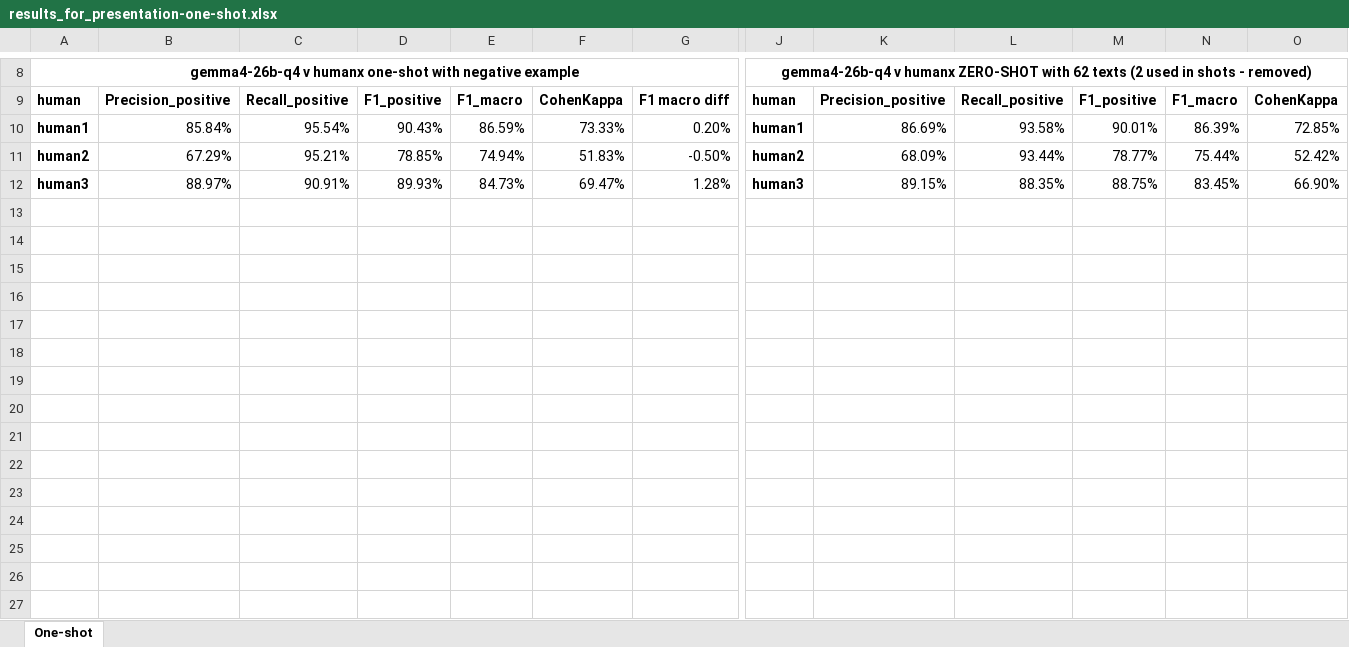
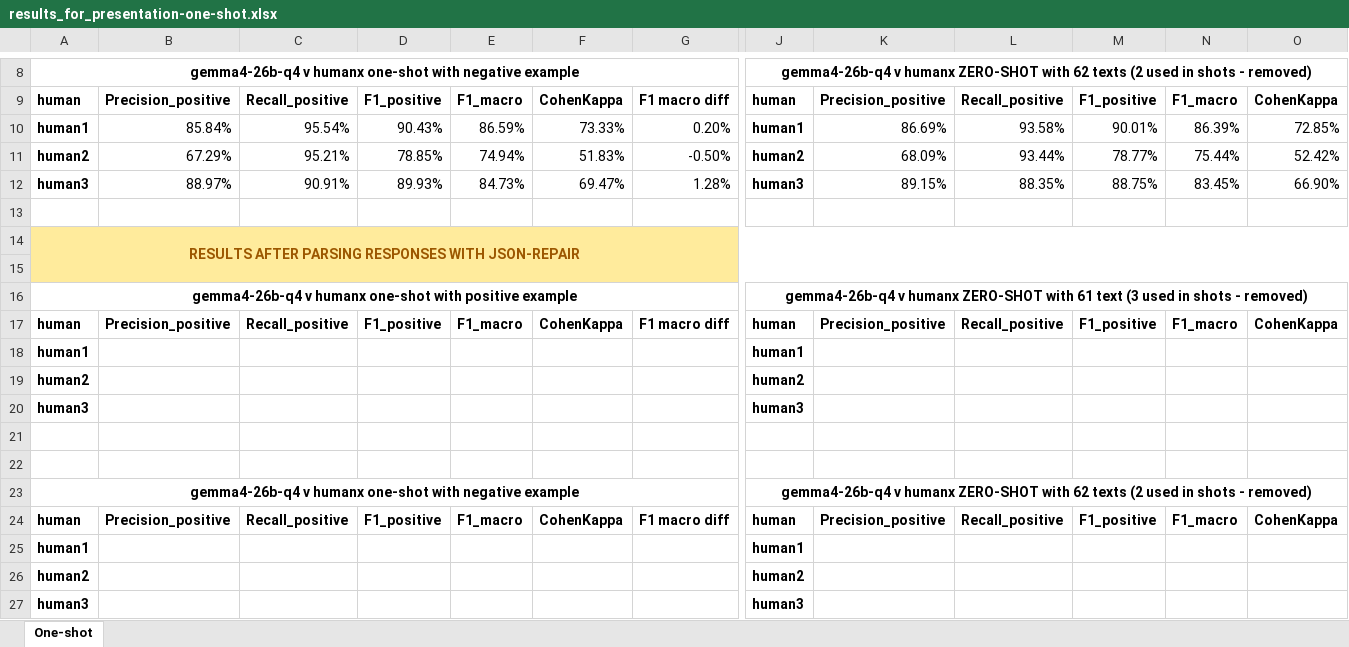
Before and after one commit to TheHappyLemon/Using-LLM-for-automated-feedback-generation-on-a-bachelor-thesis, an Excel workbook: src/results/llm/one_shot_testing_01/results_for_presentation-one-shot.xlsx, sheet One-shot, drawn as a sheet; only a part is shown, gaps mark what is left out; values as stored, in another font and other column widths than the file's, no borders; conditional formats not drawn; rows hold the shown columns only; the diff names each change by its address in the sheet, - before the commit and + after, or states it on an @@ line.

Commit message:
One-shot results to csv with json-repair

```diff
--- a/src/results/llm/one_shot_testing_01/results_for_presentation-one-shot.xlsx (sheet One-shot)
+++ b/src/results/llm/one_shot_testing_01/results_for_presentation-one-shot.xlsx (sheet One-shot)
+row 13: (empty)
+row 14: RESULTS AFTER PARSING RESPONSES WITH JSON-REPAIR
+row 15: (empty)
+row 16: gemma4-26b-q4 v humanx one-shot with positive example |  |  |  |  |  |  | gemma4-26b-q4 v humanx ZERO-SHOT with 61 text (3 used in shots - removed)
+row 17: human | Precision_positive | Recall_positive | F1_positive | F1_macro | CohenKappa | F1 macro diff | human | Precision_positive | Recall_positive | F1_positive | F1_macro | CohenKappa
+row 18: human1 |  |  |  |  |  |  | human1
+row 19: human2 |  |  |  |  |  |  | human2
+row 20: human3 |  |  |  |  |  |  | human3
+row 21: (empty)
+row 22: (empty)
+row 23: gemma4-26b-q4 v humanx one-shot with negative example |  |  |  |  |  |  | gemma4-26b-q4 v humanx ZERO-SHOT with 62 texts (2 used in shots - removed)
+row 24: human | Precision_positive | Recall_positive | F1_positive | F1_macro | CohenKappa | F1 macro diff | human | Precision_positive | Recall_positive | F1_positive | F1_macro | CohenKappa
+row 25: human1 |  |  |  |  |  |  | human1
+row 26: human2 |  |  |  |  |  |  | human2
+row 27: human3 |  |  |  |  |  |  | human3
```
Also changed, not shown: src/results/llm/initial_testing_01/results_for_presentation_initial_testing.xlsx, src/results/llm/single_prompt_testing_01/responses/results_for_presentation_single_prompt.xlsx, 12 other files.
